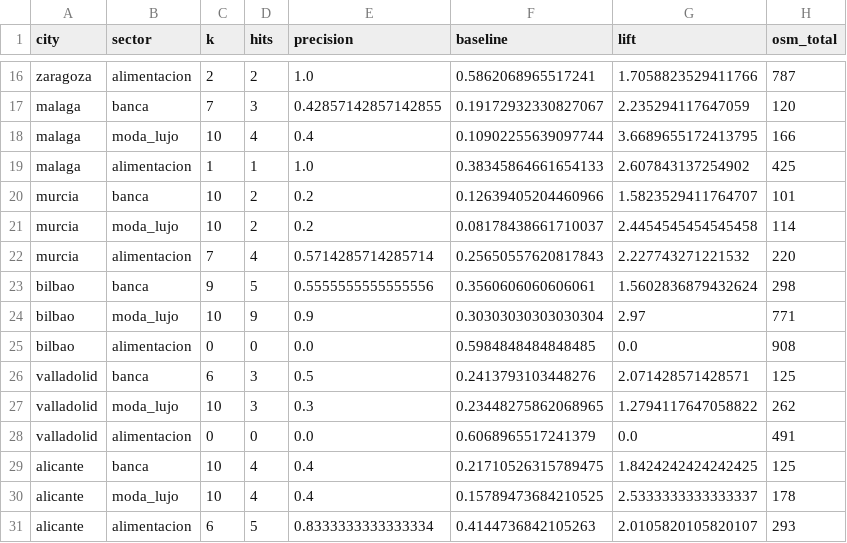
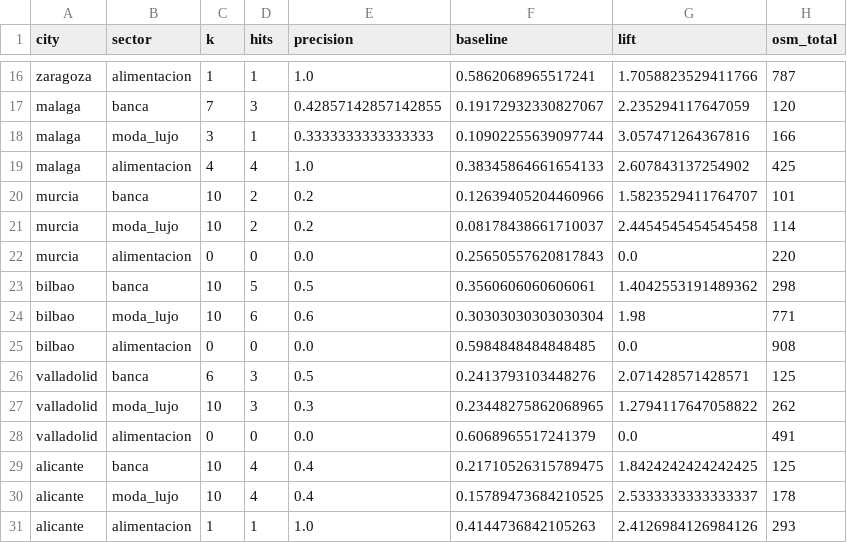
Before and after one commit to tobalcd/retailsync-insight, a CSV file: data/validation_level1.csv, drawn as a sheet; only a part is shown, gaps mark what is left out; the diff covers the shown part only; the diff names each change by its address in the sheet, - before the commit and + after, or states it on an @@ line.

```diff
--- a/data/validation_level1.csv
+++ b/data/validation_level1.csv
-C16 (k): 2
+C16 (k): 1
-D16 (hits): 2
+D16 (hits): 1
-C18 (k): 10
+C18 (k): 3
-D18 (hits): 4
+D18 (hits): 1
-E18 (precision): 0.4
+E18 (precision): 0.3333333333333333
-G18 (lift): 3.6689655172413795
+G18 (lift): 3.057471264367816
-C19 (k): 1
+C19 (k): 4
-D19 (hits): 1
+D19 (hits): 4
-C22 (k): 7
+C22 (k): 0
-D22 (hits): 4
+D22 (hits): 0
-E22 (precision): 0.5714285714285714
+E22 (precision): 0.0
-G22 (lift): 2.227743271221532
+G22 (lift): 0.0
-C23 (k): 9
+C23 (k): 10
-E23 (precision): 0.5555555555555556
+E23 (precision): 0.5
-G23 (lift): 1.5602836879432624
+G23 (lift): 1.4042553191489362
-D24 (hits): 9
+D24 (hits): 6
-E24 (precision): 0.9
+E24 (precision): 0.6
-G24 (lift): 2.97
+G24 (lift): 1.98
-C31 (k): 6
+C31 (k): 1
-D31 (hits): 5
+D31 (hits): 1
-E31 (precision): 0.8333333333333334
+E31 (precision): 1.0
-G31 (lift): 2.0105820105820107
+G31 (lift): 2.4126984126984126
```
Also changed, not shown: 32 edited cells elsewhere in this file, 6 other files.
